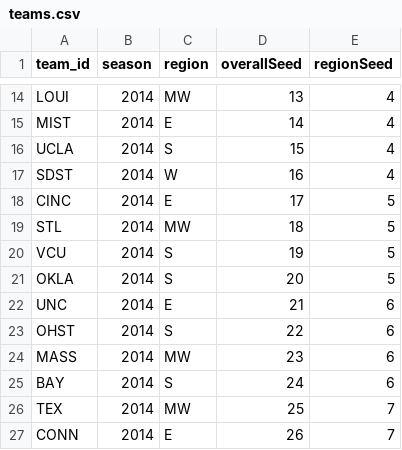
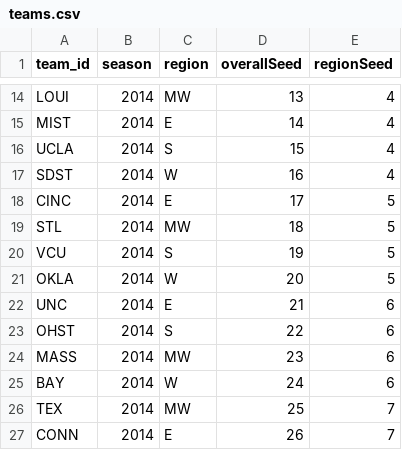
Before and after one commit to jsuggs/CollegeCrazies, a CSV file: app/data/mm/2014/teams.csv, drawn as a sheet; only a part is shown, gaps mark what is left out.

Commit message:
Fix the regions

```diff
--- a/app/data/mm/2014/teams.csv
+++ b/app/data/mm/2014/teams.csv
@@ -20,3 +20,3 @@
 "VCU",2014,"S",19,5
-"OKLA",2014,"S",20,5
+"OKLA",2014,"W",20,5
 "UNC",2014,"E",21,6
@@ -24,3 +24,3 @@
 "MASS",2014,"MW",23,6
-"BAY",2014,"S",24,6
+"BAY",2014,"W",24,6
 "TEX",2014,"MW",25,7
```
